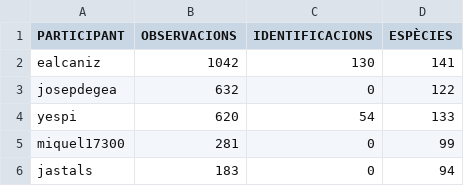
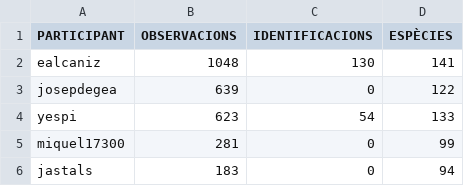
Before and after one commit to pynomaly/datawrapper_update, a CSV file: data/283_users.csv, drawn as a sheet; only a part is shown; the diff covers the shown part only.

```diff
--- a/data/283_users.csv
+++ b/data/283_users.csv
@@ -1,5 +1,5 @@
 PARTICIPANT,OBSERVACIONS,IDENTIFICACIONS,ESPÈCIES
-ealcaniz,1042,130,141
-josepdegea,632,0,122
-yespi,620,54,133
+ealcaniz,1048,130,141
+josepdegea,639,0,122
+yespi,623,54,133
 miquel17300,281,0,99
```
Also changed, not shown: 4 added rows, 3 removed rows, 49 moved rows and 2 edited cells elsewhere in this file, data/281_users.csv, 7 other files.
